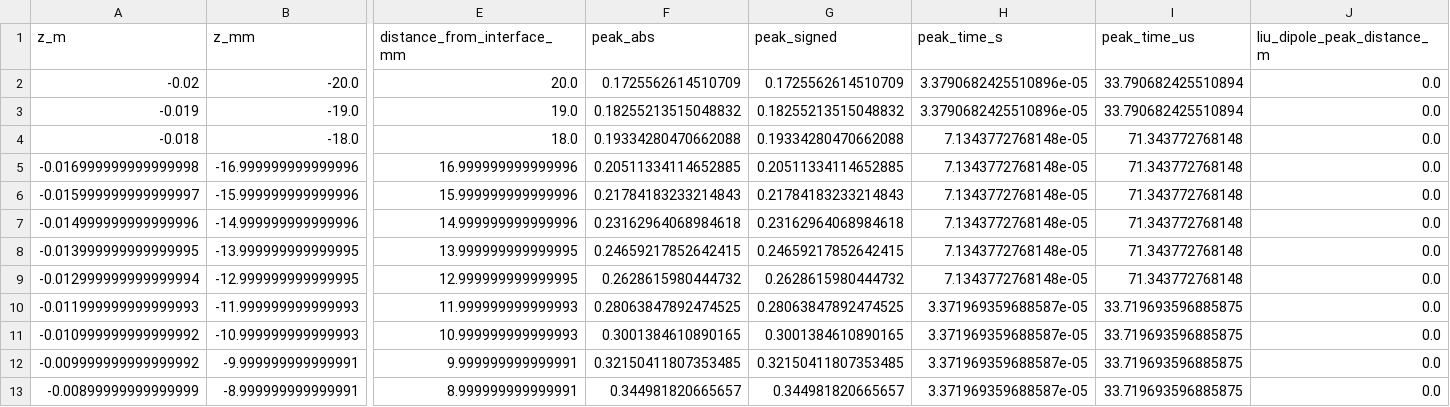
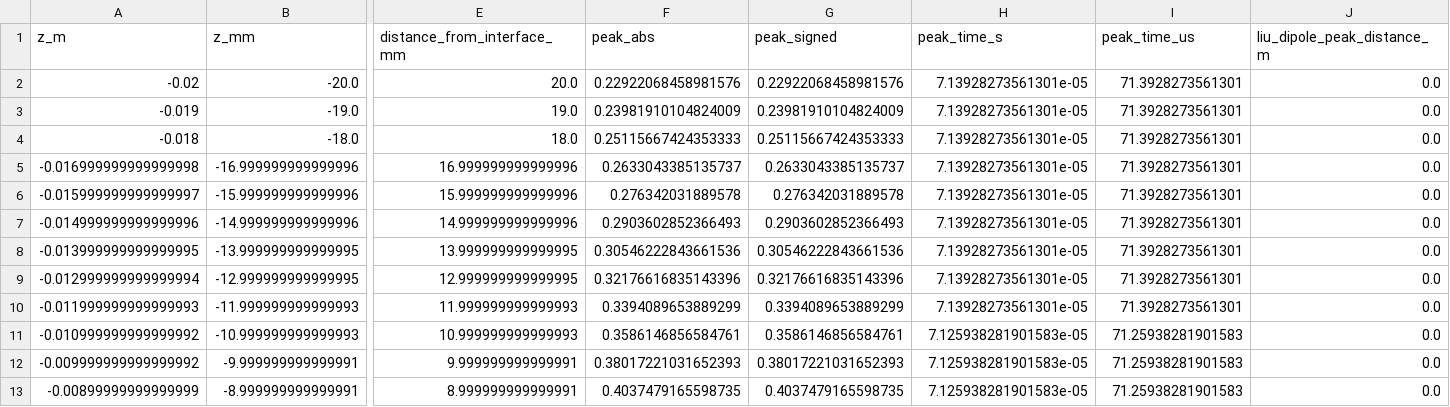
Before and after one commit to shizaishiwo323/seismoelectric, a CSV file: se_results_zerooffset_schakel2011/waveform_spatial_peak_diagnostics.csv, drawn as a sheet; only a part is shown, gaps mark what is left out; the diff covers the shown part only; the diff names each change by its address in the sheet, - before the commit and + after, or states it on an @@ line.

```diff
--- a/se_results_zerooffset_schakel2011/waveform_spatial_peak_diagnostics.csv
+++ b/se_results_zerooffset_schakel2011/waveform_spatial_peak_diagnostics.csv
-F2 (peak_abs): 0.1725562614510709
+F2 (peak_abs): 0.22922068458981576
-G2 (peak_signed): 0.1725562614510709
+G2 (peak_signed): 0.22922068458981576
-H2:H3 (peak_time_s): 3.3790682425510896e-05
+H2:H3 (peak_time_s): 7.13928273561301e-05
-I2:I3 (peak_time_us): 33.790682425510894
+I2:I3 (peak_time_us): 71.3928273561301
-F3 (peak_abs): 0.18255213515048832
+F3 (peak_abs): 0.23981910104824009
-G3 (peak_signed): 0.18255213515048832
+G3 (peak_signed): 0.23981910104824009
-F4 (peak_abs): 0.19334280470662088
+F4 (peak_abs): 0.25115667424353333
-G4 (peak_signed): 0.19334280470662088
+G4 (peak_signed): 0.25115667424353333
-H4:H9 (peak_time_s): 7.1343772768148e-05
+H4:H9 (peak_time_s): 7.13928273561301e-05
-I4:I9 (peak_time_us): 71.343772768148
+I4:I9 (peak_time_us): 71.3928273561301
-F5 (peak_abs): 0.20511334114652885
+F5 (peak_abs): 0.2633043385135737
-G5 (peak_signed): 0.20511334114652885
+G5 (peak_signed): 0.2633043385135737
-F6 (peak_abs): 0.21784183233214843
+F6 (peak_abs): 0.276342031889578
-G6 (peak_signed): 0.21784183233214843
+G6 (peak_signed): 0.276342031889578
-F7 (peak_abs): 0.23162964068984618
+F7 (peak_abs): 0.2903602852366493
-G7 (peak_signed): 0.23162964068984618
+G7 (peak_signed): 0.2903602852366493
-F8 (peak_abs): 0.24659217852642415
+F8 (peak_abs): 0.30546222843661536
-G8 (peak_signed): 0.24659217852642415
+G8 (peak_signed): 0.30546222843661536
-F9 (peak_abs): 0.2628615980444732
+F9 (peak_abs): 0.32176616835143396
-G9 (peak_signed): 0.2628615980444732
+G9 (peak_signed): 0.32176616835143396
-F10 (peak_abs): 0.28063847892474525
+F10 (peak_abs): 0.3394089653889299
-G10 (peak_signed): 0.28063847892474525
+G10 (peak_signed): 0.3394089653889299
-H10 (peak_time_s): 3.371969359688587e-05
+H10 (peak_time_s): 7.13928273561301e-05
-I10 (peak_time_us): 33.719693596885875
+I10 (peak_time_us): 71.3928273561301
-F11 (peak_abs): 0.3001384610890165
+F11 (peak_abs): 0.3586146856584761
-G11 (peak_signed): 0.3001384610890165
+G11 (peak_signed): 0.3586146856584761
-H11:H13 (peak_time_s): 3.371969359688587e-05
+H11:H13 (peak_time_s): 7.125938281901583e-05
-I11:I13 (peak_time_us): 33.719693596885875
+I11:I13 (peak_time_us): 71.25938281901583
-F12 (peak_abs): 0.32150411807353485
+F12 (peak_abs): 0.38017221031652393
-G12 (peak_signed): 0.32150411807353485
+G12 (peak_signed): 0.38017221031652393
-F13 (peak_abs): 0.344981820665657
+F13 (peak_abs): 0.4037479165598735
-G13 (peak_signed): 0.344981820665657
+G13 (peak_signed): 0.4037479165598735
```
Also changed, not shown: 116 edited cells elsewhere in this file, se_results_zerooffset_schakel2011/parameters_used.csv, se_results_zerooffset_schakel2011/run_summary.csv, 25 other files.
